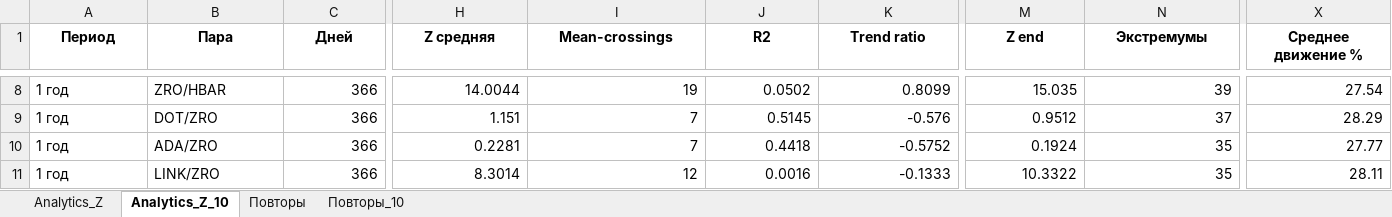
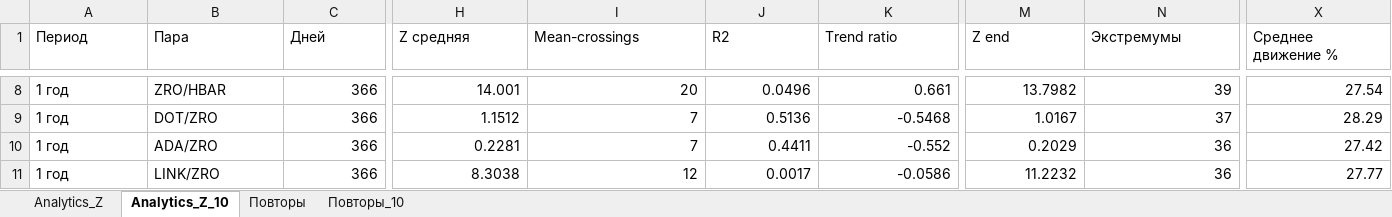
Before and after one commit to gadotkach/pairs-trading-crypto, an Excel workbook: analytics_z.xlsx, sheet Analytics_Z_10, drawn as a sheet; only a part is shown, gaps mark what is left out; values as stored, in another font and other column widths than the file's, no borders; the diff covers the shown part only; the diff names each change by its address in the sheet, - before the commit and + after, or states it on an @@ line.

```diff
--- a/analytics_z.xlsx (sheet Analytics_Z_10)
+++ b/analytics_z.xlsx (sheet Analytics_Z_10)
@@ A1:X1 bold: on → off, alignment: center → left @@
-H8 (Z средняя): 14.0044
+H8 (Z средняя): 14.001
-I8 (Mean-crossings): 19
+I8 (Mean-crossings): 20
-J8 (R2): 0.0502
+J8 (R2): 0.0496
-K8 (Trend ratio): 0.8099
+K8 (Trend ratio): 0.661
-M8 (Z end): 15.035
+M8 (Z end): 13.7982
-H9 (Z средняя): 1.151
+H9 (Z средняя): 1.1512
-J9 (R2): 0.5145
+J9 (R2): 0.5136
-K9 (Trend ratio): -0.576
+K9 (Trend ratio): -0.5468
-M9 (Z end): 0.9512
+M9 (Z end): 1.0167
-J10 (R2): 0.4418
+J10 (R2): 0.4411
-K10 (Trend ratio): -0.5752
+K10 (Trend ratio): -0.552
-M10 (Z end): 0.1924
+M10 (Z end): 0.2029
-N10:N11 (Экстремумы): 35
+N10:N11 (Экстремумы): 36
-X10 (Среднее движение %): 27.77
+X10 (Среднее движение %): 27.42
-H11 (Z средняя): 8.3014
+H11 (Z средняя): 8.3038
-J11 (R2): 0.0016
+J11 (R2): 0.0017
-K11 (Trend ratio): -0.1333
+K11 (Trend ratio): -0.0586
-M11 (Z end): 10.3322
+M11 (Z end): 11.2232
-X11 (Среднее движение %): 28.11
+X11 (Среднее движение %): 27.77
```
Also changed, not shown: 1180 edited cells and cell formats elsewhere in this sheet, sheet Analytics_Z, sheet Повторы_10, sheet Повторы, pair_strategies_analysis.xlsx, 15 other files.
